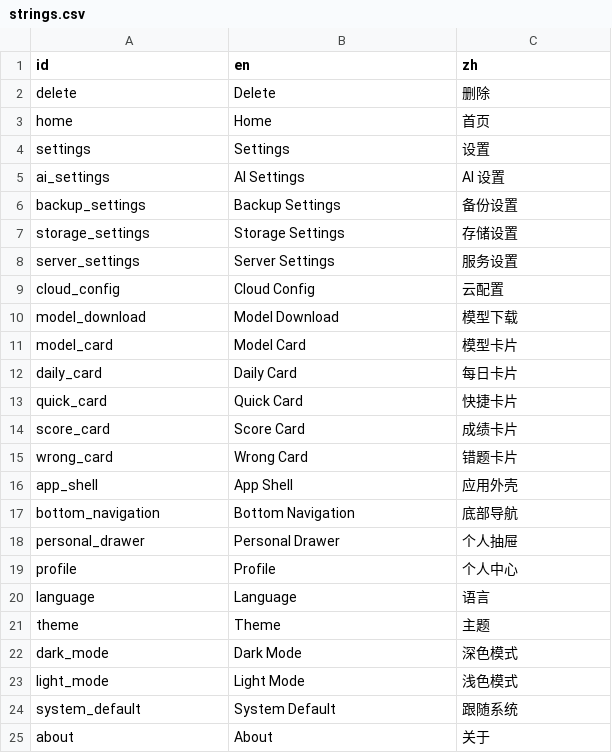
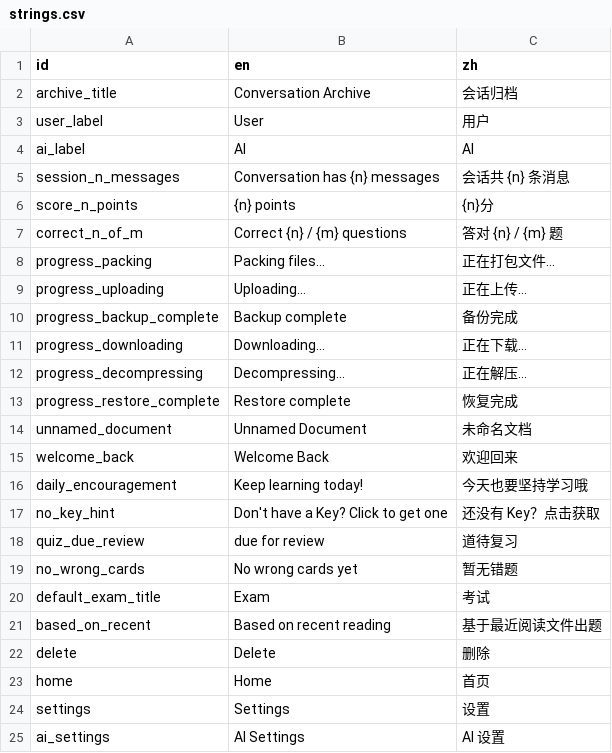
Before and after one commit to xxue-z/Knode, a CSV file: apps/knode_app/res/strings.csv, drawn as a sheet; only a part is shown; the shorter side is filled out with more unchanged rows.

```diff
--- a/apps/knode_app/res/strings.csv
+++ b/apps/knode_app/res/strings.csv
@@ -1,2 +1,22 @@
 id,en,zh
+archive_title,Conversation Archive,会话归档
+user_label,User,用户
+ai_label,AI,AI
+session_n_messages,Conversation has {n} messages,会话共 {n} 条消息
+score_n_points,{n} points,{n}分
+correct_n_of_m,Correct {n} / {m} questions,答对 {n} / {m} 题
+progress_packing,Packing files...,正在打包文件...
+progress_uploading,Uploading...,正在上传...
+progress_backup_complete,Backup complete,备份完成
+progress_downloading,Downloading...,正在下载...
+progress_decompressing,Decompressing...,正在解压...
+progress_restore_complete,Restore complete,恢复完成
+unnamed_document,Unnamed Document,未命名文档
+welcome_back,Welcome Back,欢迎回来
+daily_encouragement,Keep learning today!,今天也要坚持学习哦
+no_key_hint,Don't have a Key? Click to get one,还没有 Key？点击获取
+quiz_due_review,due for review,道待复习
+no_wrong_cards,No wrong cards yet,暂无错题
+default_exam_title,Exam,考试
+based_on_recent,Based on recent reading,基于最近阅读文件出题
 delete,Delete,删除
```
Also changed, not shown: packages/chat/res/strings.csv, packages/core/res/strings.csv, 29 other files.
